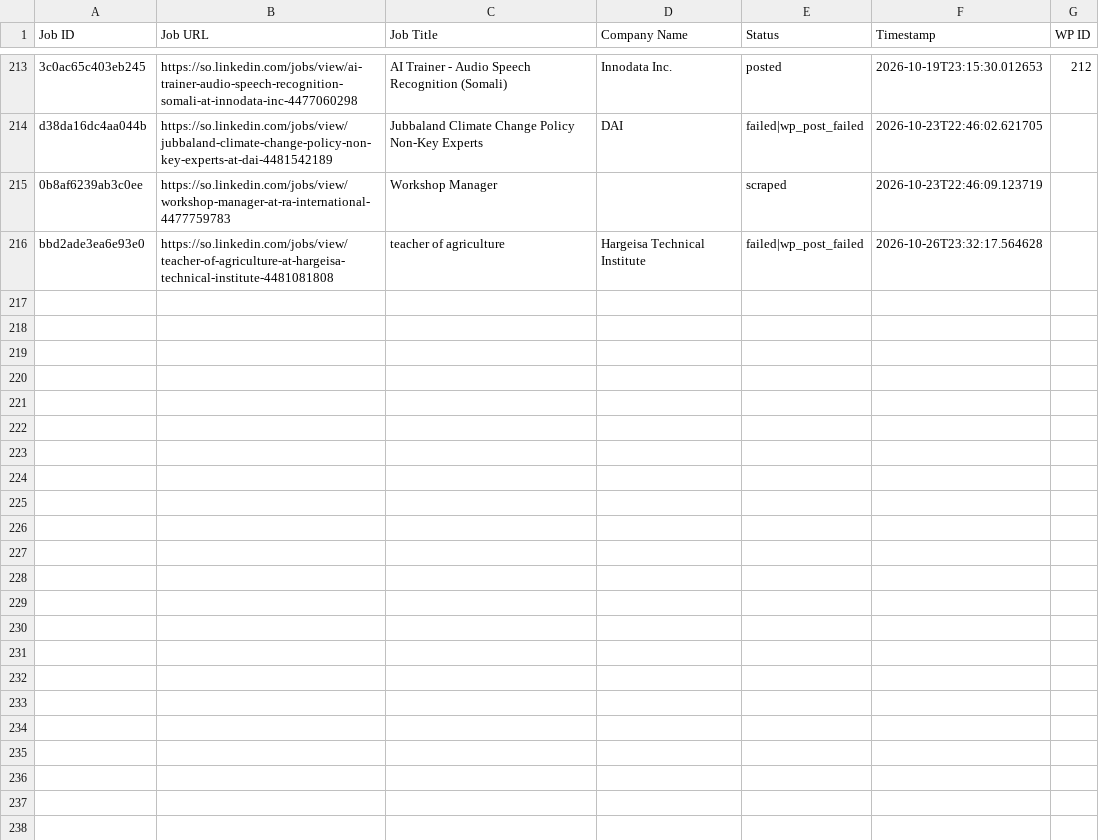
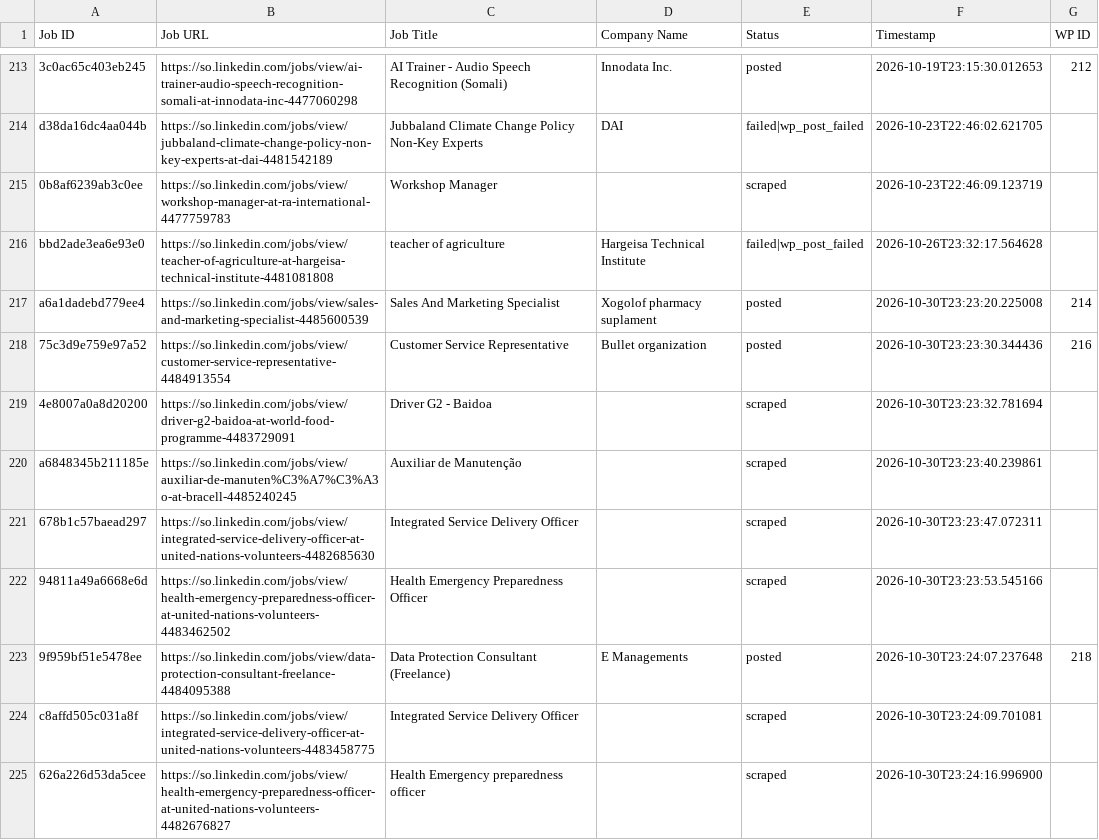
Before and after one commit to mimusdesign/so, a CSV file: processed_jobs.csv, drawn as a sheet; only a part is shown, gaps mark what is left out; the diff names each change by its address in the sheet, - before the commit and + after, or states it on an @@ line.

```diff
--- a/processed_jobs.csv
+++ b/processed_jobs.csv
+row 217: a6a1dadebd779ee4 | https://so.linkedin.com/jobs/view/sales-and-marketing-specialist-4485600539 | Sales And Marketing Specialist | Xogolof pharmacy suplament | posted | 2026-10-30T23:23:20.225008 | 214
+row 218: 75c3d9e759e97a52 | https://so.linkedin.com/jobs/view/customer-service-representative-4484913554 | Customer Service Representative | Bullet organization | posted | 2026-10-30T23:23:30.344436 | 216
+row 219: 4e8007a0a8d20200 | https://so.linkedin.com/jobs/view/driver-g2-baidoa-at-world-food-programme-4483729091 | Driver G2 - Baidoa |  | scraped | 2026-10-30T23:23:32.781694
+row 220: a6848345b211185e | https://so.linkedin.com/jobs/view/auxiliar-de-manuten%C3%A7%C3%A3o-at-bracell-4485240245 | Auxiliar de Manutenção |  | scraped | 2026-10-30T23:23:40.239861
+row 221: 678b1c57baead297 | https://so.linkedin.com/jobs/view/integrated-service-delivery-officer-at-united-nations-volunteers-4482685630 | Integrated Service Delivery Officer |  | scraped | 2026-10-30T23:23:47.072311
+row 222: 94811a49a6668e6d | https://so.linkedin.com/jobs/view/health-emergency-preparedness-officer-at-united-nations-volunteers-4483462502 | Health Emergency Preparedness Officer |  | scraped | 2026-10-30T23:23:53.545166
+row 223: 9f959bf51e5478ee | https://so.linkedin.com/jobs/view/data-protection-consultant-freelance-4484095388 | Data Protection Consultant (Freelance) | E Managements | posted | 2026-10-30T23:24:07.237648 | 218
+row 224: c8affd505c031a8f | https://so.linkedin.com/jobs/view/integrated-service-delivery-officer-at-united-nations-volunteers-4483458775 | Integrated Service Delivery Officer |  | scraped | 2026-10-30T23:24:09.701081
+row 225: 626a226d53da5cee | https://so.linkedin.com/jobs/view/health-emergency-preparedness-officer-at-united-nations-volunteers-4482676827 | Health Emergency preparedness officer |  | scraped | 2026-10-30T23:24:16.996900
```
